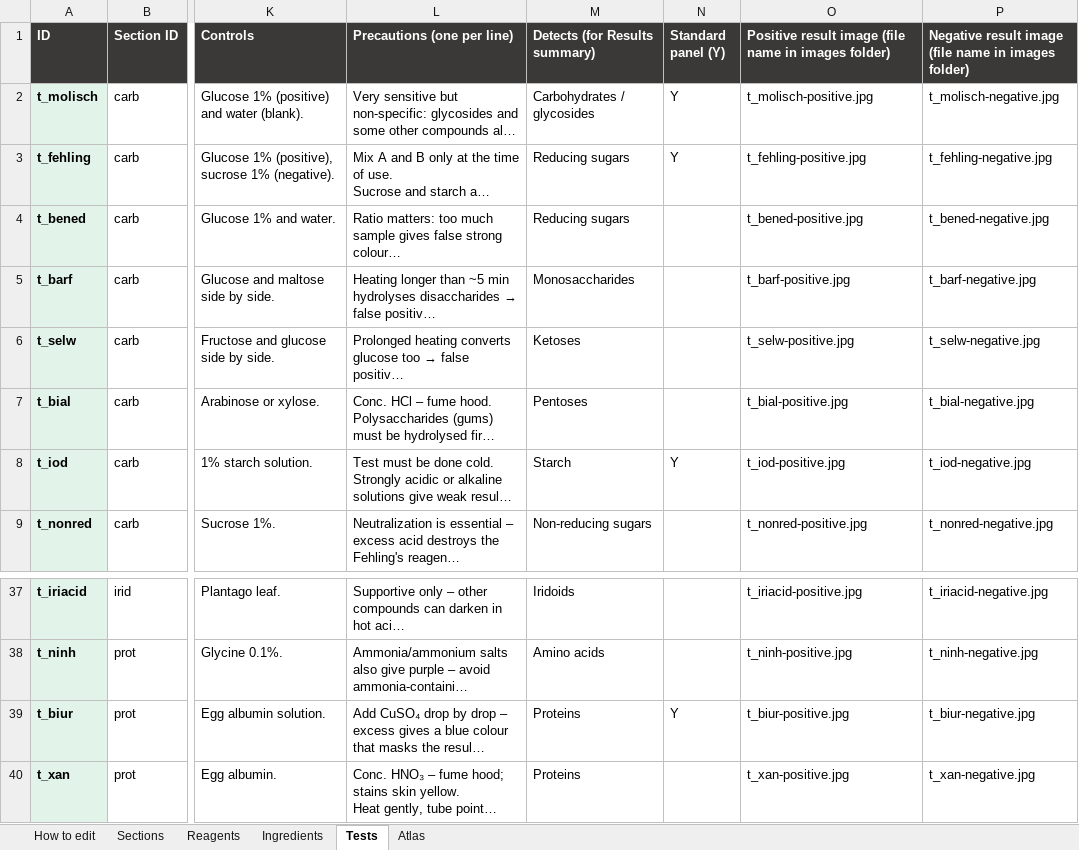
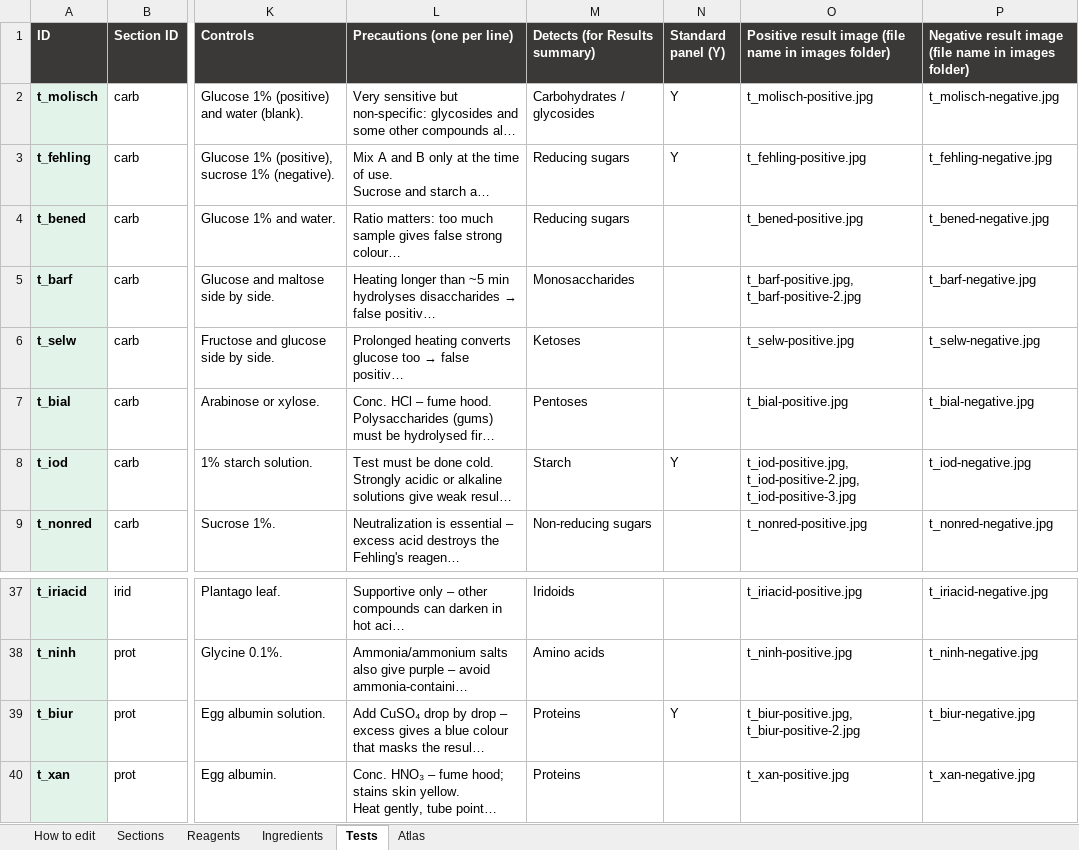
Before and after one commit to Dr-M-Sallam/elixir-lab, an Excel workbook: elixir-lab-content.xlsx, sheet Tests, drawn as a sheet; only a part is shown, gaps mark what is left out; long unchanged cells end in …; values as stored, in another font and other column widths than the file's, no borders; the diff names each change by its address in the sheet, - before the commit and + after, or states it on an @@ line.

Commit message:
Add files via upload

```diff
--- a/elixir-lab-content.xlsx (sheet Tests)
+++ b/elixir-lab-content.xlsx (sheet Tests)
-O5: t_barf-positive.jpg
+O5: t_barf-positive.jpg, t_barf-positive-2.jpg
-O8: t_iod-positive.jpg
+O8: t_iod-positive.jpg, t_iod-positive-2.jpg, t_iod-positive-3.jpg
-O39: t_biur-positive.jpg
+O39: t_biur-positive.jpg, t_biur-positive-2.jpg
```
